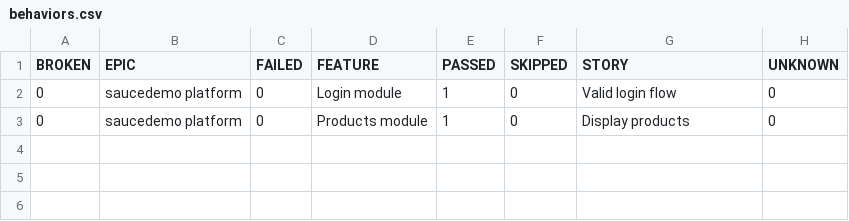
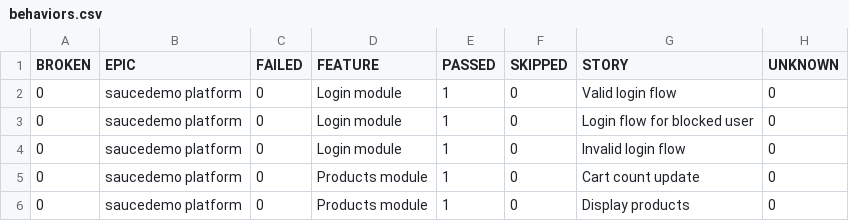
Before and after one commit to gulshangupta003/selenium-java-001, a CSV file: 8/data/behaviors.csv, drawn as a sheet; the diff names each change by its address in the sheet, - before the commit and + after, or states it on an @@ line.

```diff
--- a/8/data/behaviors.csv
+++ b/8/data/behaviors.csv
+row 3: 0 | saucedemo platform | 0 | Login module | 1 | 0 | Login flow for blocked user | 0
+row 4: 0 | saucedemo platform | 0 | Login module | 1 | 0 | Invalid login flow | 0
+row 5: 0 | saucedemo platform | 0 | Products module | 1 | 0 | Cart count update | 0
```
Also changed, not shown: 8/data/suites.csv, 33 other files.
